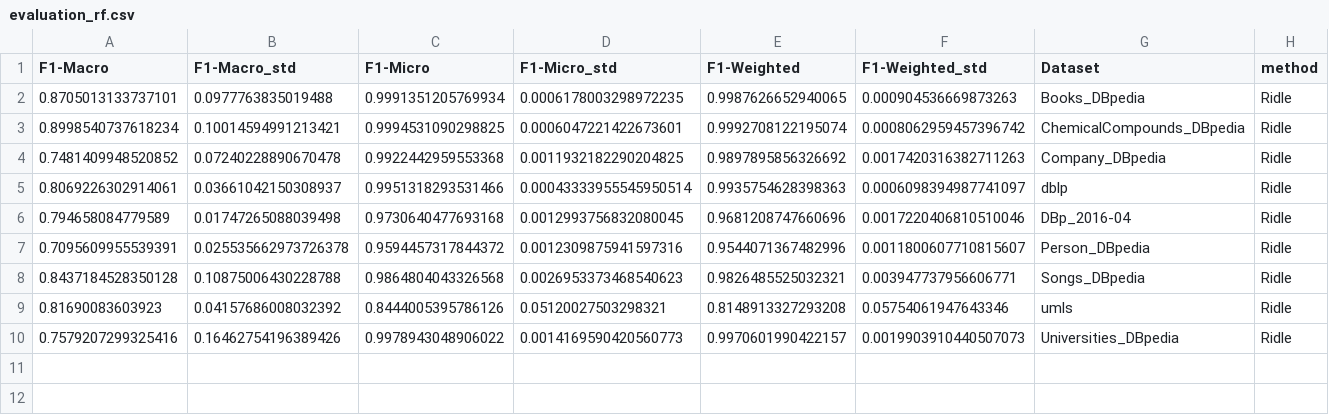
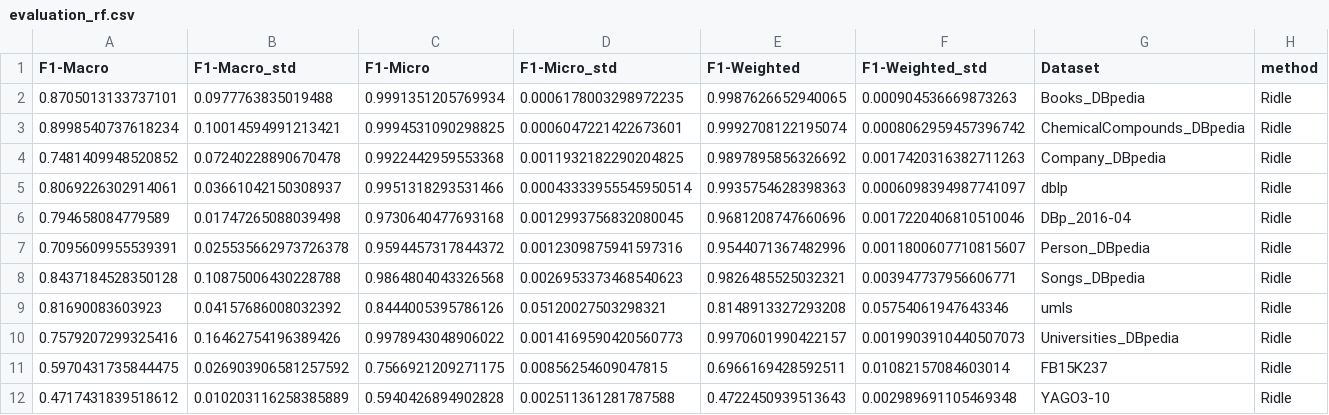
Before and after one commit to mortenterhart/Ridle, a CSV file: f1_scores/evaluation_rf.csv, drawn as a sheet.

```diff
--- a/f1_scores/evaluation_rf.csv
+++ b/f1_scores/evaluation_rf.csv
@@ -10 +10,3 @@ F1-Macro,F1-Macro_std,F1-Micro,F1-Micro_std,F1-Weighted,F1-Weighted_std,Dataset,
 0.7579207299325416,0.16462754196389426,0.9978943048906022,0.0014169590420560773,0.9970601990422157,0.0019903910440507073,Universities_DBpedia,Ridle
+0.5970431735844475,0.026903906581257592,0.7566921209271175,0.00856254609047815,0.6966169428592511,0.01082157084603014,FB15K237,Ridle
+0.4717431839518612,0.010203116258385889,0.5940426894902828,0.002511361281787588,0.4722450939513643,0.002989691105469348,YAGO3-10,Ridle
```
Also changed, not shown: f1_scores/evaluation_knn.csv, f1_scores/evaluation_nn.csv.
